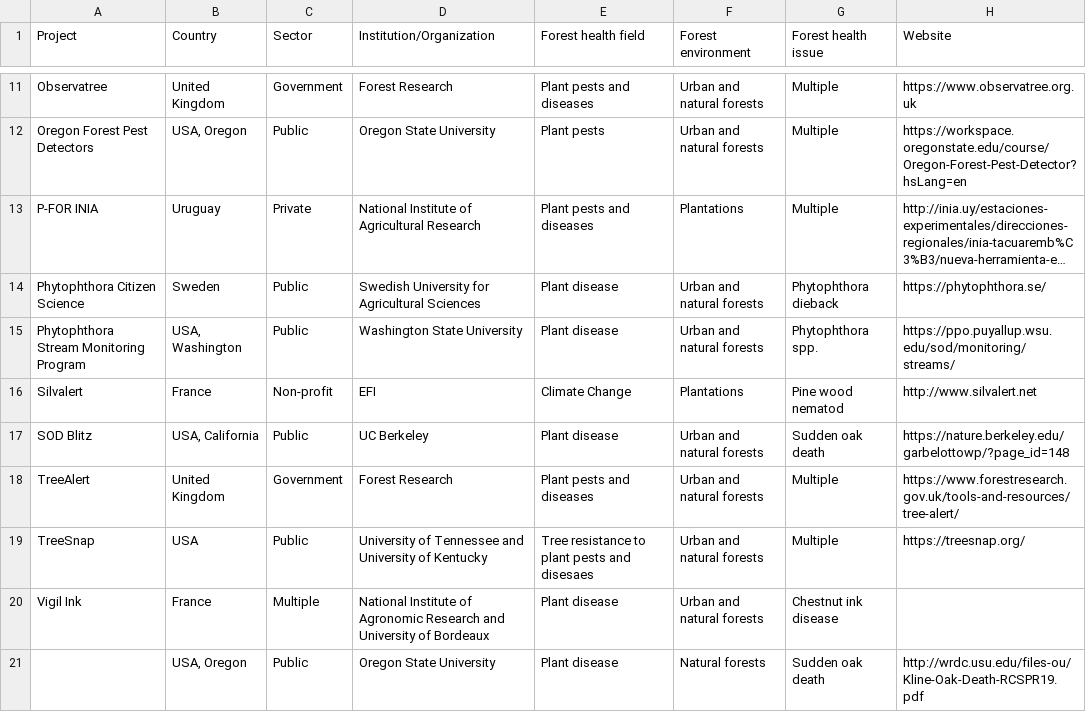
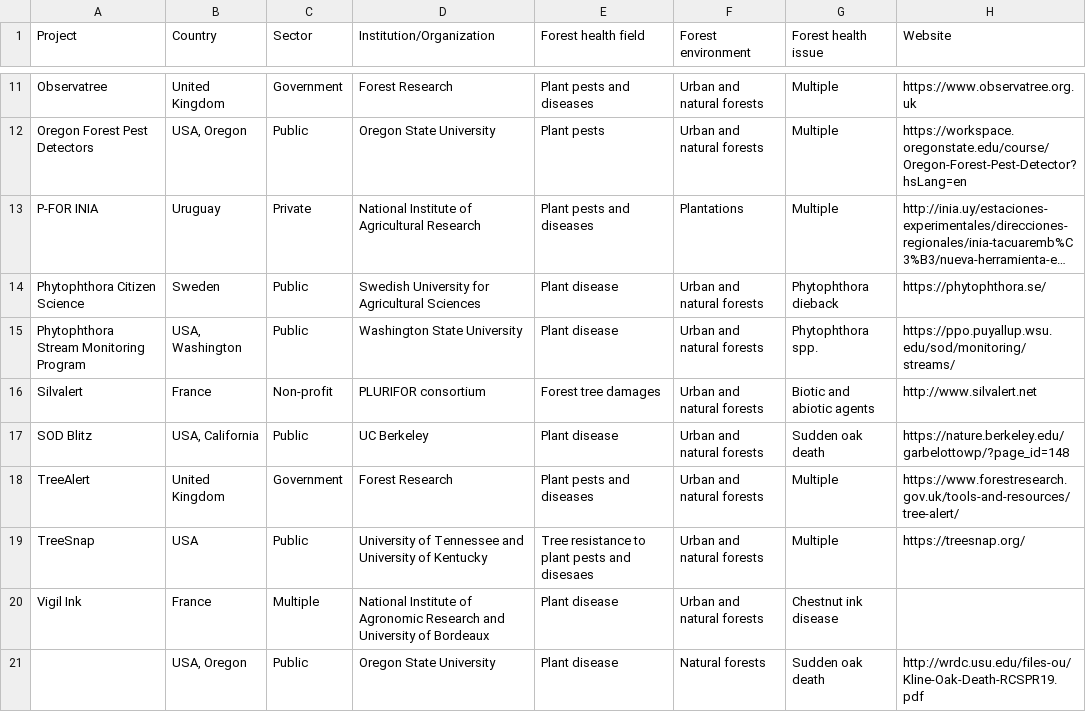
Before and after one commit to jmhulbert/fhcs, a CSV file: files/data/ProjectList.csv, drawn as a sheet; only a part is shown, gaps mark what is left out; long unchanged cells end in ….

Commit message:
Updated Project List to make corrections for Silvalert

```diff
--- a/files/data/ProjectList.csv
+++ b/files/data/ProjectList.csv
@@ -15,3 +15,3 @@ Phytophthora Citizen Science,Sweden,Public,Swedish University for Agricultural S
 Phytophthora Stream Monitoring Program,"USA, Washington",Public,Washington State University,Plant disease,Urban and natural forests,Phytophthora spp.,https://ppo.puyallup.wsu.edu/sod/monitoring/streams/
-Silvalert,France,Non-profit,EFI,Climate Change,Plantations,Pine wood nematod,http://www.silvalert.net
+Silvalert,France,Non-profit,PLURIFOR consortium,Forest tree damages,Urban and natural forests,Biotic and abiotic agents,http://www.silvalert.net
 SOD Blitz,"USA, California",Public,UC Berkeley,Plant disease,Urban and natural forests,Sudden oak death,https://nature.berkeley.edu/garbelottowp/?page_id=148
```
Also changed, not shown: 4 other files.
